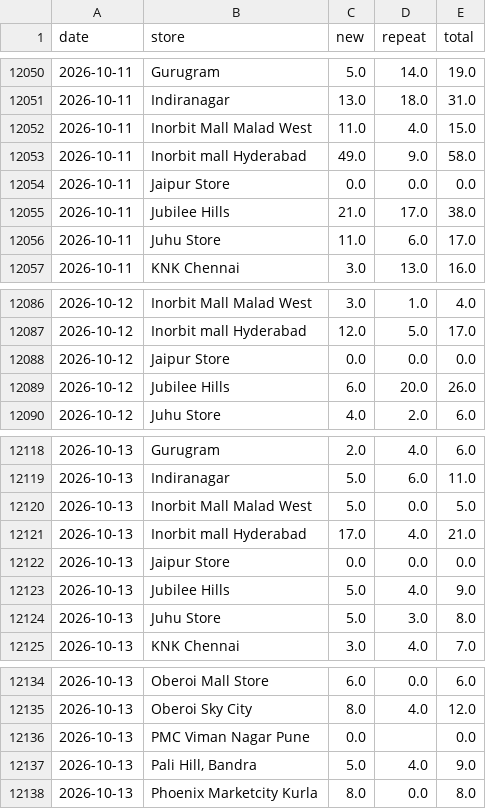
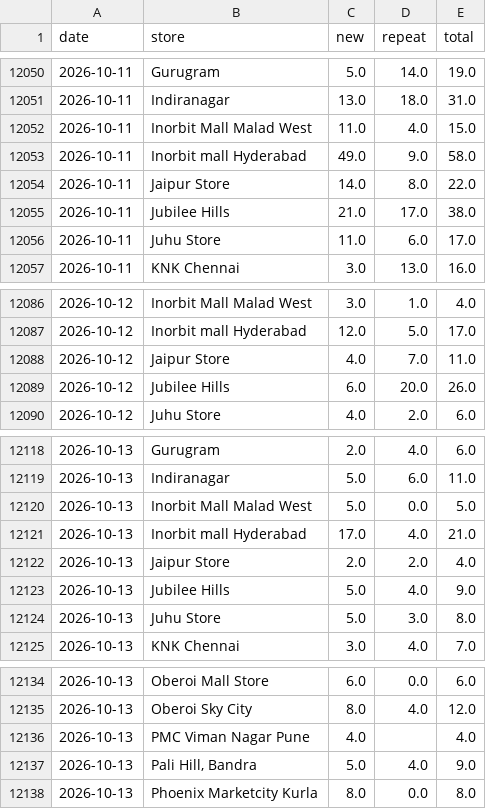
Before and after one commit to vaikanha123/BSC_Dashboard, a CSV file: data/footfall_history_daily.csv, drawn as a sheet; only a part is shown, gaps mark what is left out; the diff covers the shown part only.

```diff
--- a/data/footfall_history_daily.csv
+++ b/data/footfall_history_daily.csv
@@ -12053,3 +12053,3 @@ date,store,new,repeat,total
 2026-10-11,Inorbit mall Hyderabad,49.0,9.0,58.0
-2026-10-11,Jaipur Store,0.0,0.0,0.0
+2026-10-11,Jaipur Store,14.0,8.0,22.0
 2026-10-11,Jubilee Hills,21.0,17.0,38.0
@@ -12087,3 +12087,3 @@ date,store,new,repeat,total
 2026-10-12,Inorbit mall Hyderabad,12.0,5.0,17.0
-2026-10-12,Jaipur Store,0.0,0.0,0.0
+2026-10-12,Jaipur Store,4.0,7.0,11.0
 2026-10-12,Jubilee Hills,6.0,20.0,26.0
@@ -12121,3 +12121,3 @@ date,store,new,repeat,total
 2026-10-13,Inorbit mall Hyderabad,17.0,4.0,21.0
-2026-10-13,Jaipur Store,0.0,0.0,0.0
+2026-10-13,Jaipur Store,2.0,2.0,4.0
 2026-10-13,Jubilee Hills,5.0,4.0,9.0
@@ -12135,3 +12135,3 @@ date,store,new,repeat,total
 2026-10-13,Oberoi Sky City,8.0,4.0,12.0
-2026-10-13,PMC Viman Nagar Pune,0.0,,0.0
+2026-10-13,PMC Viman Nagar Pune,4.0,,4.0
 2026-10-13,"Pali Hill, Bandra",5.0,4.0,9.0
```
Also changed, not shown: 32 added rows elsewhere in this file, 7 other files.
